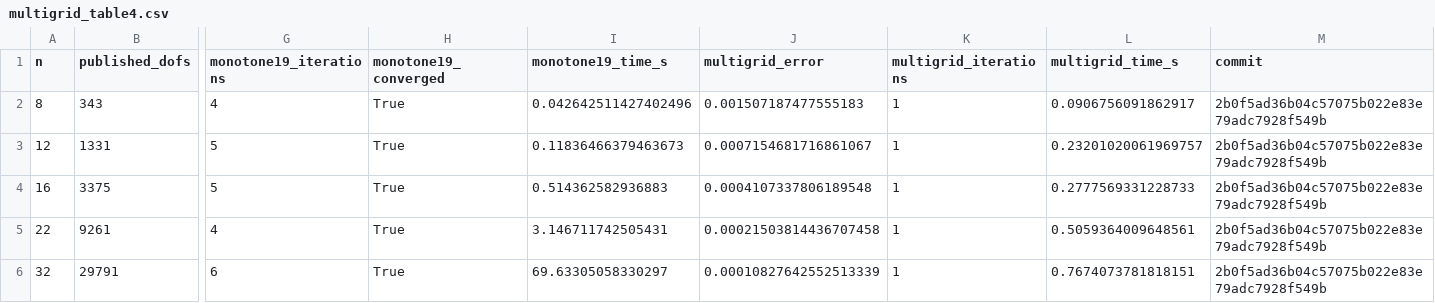
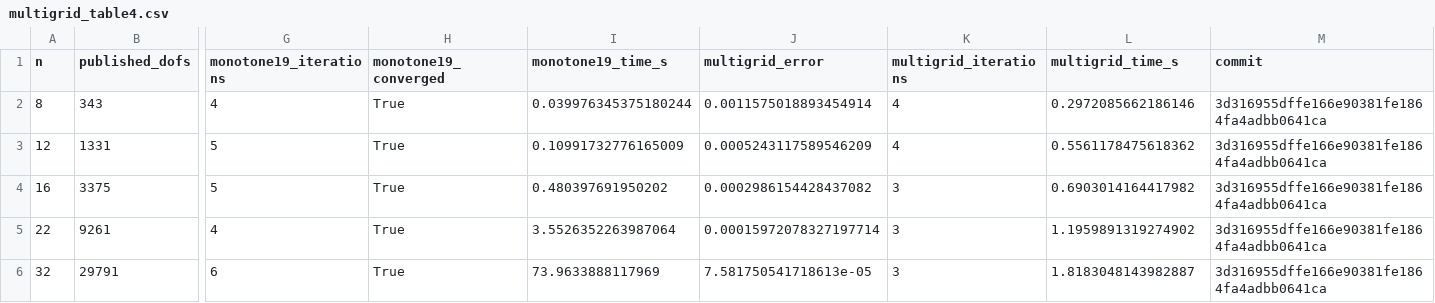
Before and after one commit to jczhang02/maesolvers, a CSV file: benchmarks/multigrid_table4.csv, drawn as a sheet; only a part is shown, gaps mark what is left out; the diff names each change by its address in the sheet, - before the commit and + after, or states it on an @@ line.

Commit message:
docs(benchmarks): FMG interpolation, coarse start and DOFs findings
Rerun multigrid_checks.csv and multigrid_table4.csv at 3d31695 with the
4-point cubic FMG interpolation and the half-weighted coarse start as
variants. Rewrite Finding 1, state Table 7 as a mismatch, transcribe
Table 3's DOFs, and document the new stopping rule, Multigrid.requires
and the glossary terms of multigrid.

```diff
--- a/benchmarks/multigrid_table4.csv
+++ b/benchmarks/multigrid_table4.csv
-I2 (monotone19_time_s): 0.042642511427402496
+I2 (monotone19_time_s): 0.039976345375180244
-J2 (multigrid_error): 0.001507187477555183
+J2 (multigrid_error): 0.0011575018893454914
-K2:K3 (multigrid_iterations): 1
+K2:K3 (multigrid_iterations): 4
-L2 (multigrid_time_s): 0.0906756091862917
+L2 (multigrid_time_s): 0.2972085662186146
-M2:M6 (commit): 2b0f5ad36b04c57075b022e83e79adc7928f549b
+M2:M6 (commit): 3d316955dffe166e90381fe1864fa4adbb0641ca
-I3 (monotone19_time_s): 0.11836466379463673
+I3 (monotone19_time_s): 0.10991732776165009
-J3 (multigrid_error): 0.0007154681716861067
+J3 (multigrid_error): 0.0005243117589546209
-L3 (multigrid_time_s): 0.23201020061969757
+L3 (multigrid_time_s): 0.5561178475618362
-I4 (monotone19_time_s): 0.514362582936883
+I4 (monotone19_time_s): 0.480397691950202
-J4 (multigrid_error): 0.0004107337806189548
+J4 (multigrid_error): 0.0002986154428437082
-K4:K6 (multigrid_iterations): 1
+K4:K6 (multigrid_iterations): 3
-L4 (multigrid_time_s): 0.2777569331228733
+L4 (multigrid_time_s): 0.6903014164417982
-I5 (monotone19_time_s): 3.146711742505431
+I5 (monotone19_time_s): 3.5526352263987064
-J5 (multigrid_error): 0.00021503814436707458
+J5 (multigrid_error): 0.00015972078327197714
-L5 (multigrid_time_s): 0.5059364009648561
+L5 (multigrid_time_s): 1.1959891319274902
-I6 (monotone19_time_s): 69.63305058330297
+I6 (monotone19_time_s): 73.9633888117969
-J6 (multigrid_error): 0.00010827642552513339
+J6 (multigrid_error): 7.581750541718613e-05
-L6 (multigrid_time_s): 0.7674073781818151
+L6 (multigrid_time_s): 1.8183048143982887
```
Also changed, not shown: 8 other files.
